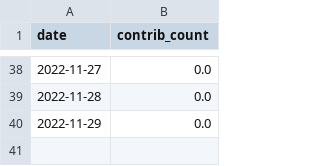
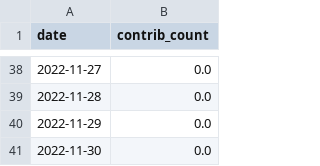
Before and after one commit to maxisoft/github-contributions-predictor, a CSV file: tieonlinux.csv, drawn as a sheet; only a part is shown, gaps mark what is left out; the diff names each change by its address in the sheet, - before the commit and + after, or states it on an @@ line.

```diff
--- a/tieonlinux.csv
+++ b/tieonlinux.csv
+row 41: 2022-11-30 | 0.0
```
Also changed, not shown: maxisoft.csv.
